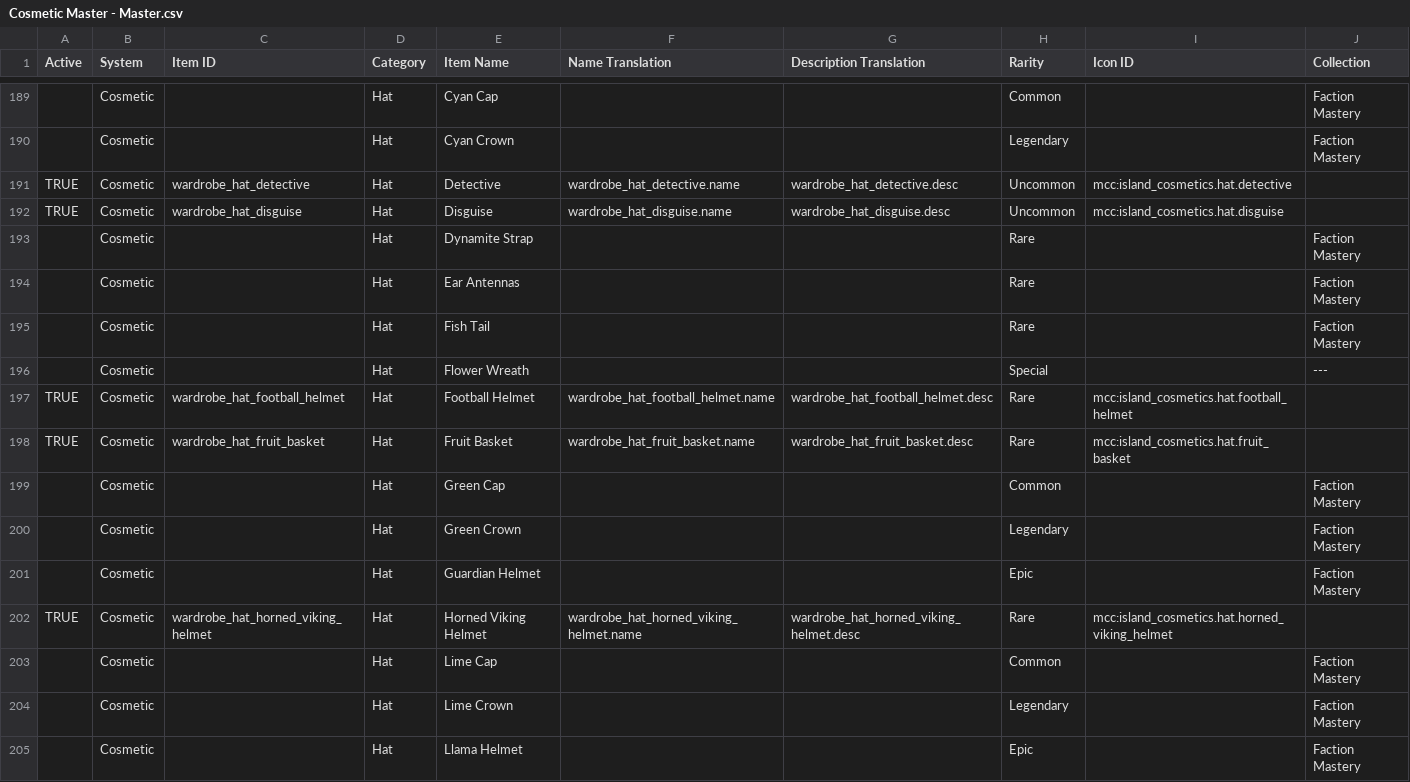
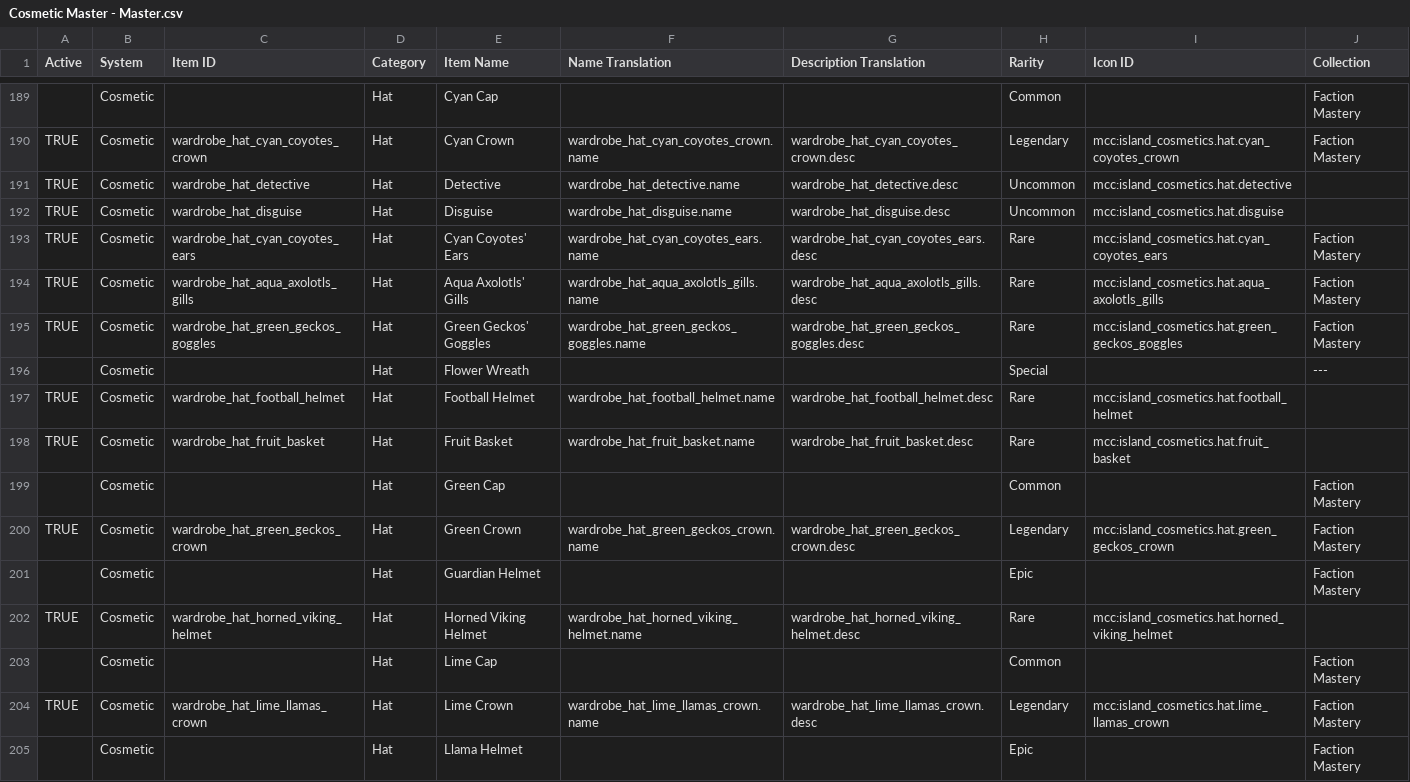
Before and after one commit to ThorNoxcrew/configuration, a CSV file: island/items/Cosmetic Master - Master.csv, drawn as a sheet; only a part is shown, gaps mark what is left out; the diff covers the shown part only; the diff names each change by its address in the sheet, - before the commit and + after, or states it on an @@ line.

Commit message:
Update Cosmetic Master - Master.csv

```diff
--- a/island/items/Cosmetic Master - Master.csv
+++ b/island/items/Cosmetic Master - Master.csv
-A190 (Active): (empty)
+A190 (Active): TRUE
-C190 (Item ID): (empty)
+C190 (Item ID): wardrobe_hat_cyan_coyotes_crown
-F190 (Name Translation): (empty)
+F190 (Name Translation): wardrobe_hat_cyan_coyotes_crown.name
-G190 (Description Translation): (empty)
+G190 (Description Translation): wardrobe_hat_cyan_coyotes_crown.desc
-I190 (Icon ID): (empty)
+I190 (Icon ID): mcc:island_cosmetics.hat.cyan_coyotes_crown
-A193:A195 (Active): (empty)
+A193:A195 (Active): TRUE
-C193 (Item ID): (empty)
+C193 (Item ID): wardrobe_hat_cyan_coyotes_ears
-E193 (Item Name): Dynamite Strap
+E193 (Item Name): Cyan Coyotes' Ears
-F193 (Name Translation): (empty)
+F193 (Name Translation): wardrobe_hat_cyan_coyotes_ears.name
-G193 (Description Translation): (empty)
+G193 (Description Translation): wardrobe_hat_cyan_coyotes_ears.desc
-I193 (Icon ID): (empty)
+I193 (Icon ID): mcc:island_cosmetics.hat.cyan_coyotes_ears
-C194 (Item ID): (empty)
+C194 (Item ID): wardrobe_hat_aqua_axolotls_gills
-E194 (Item Name): Ear Antennas
+E194 (Item Name): Aqua Axolotls' Gills
-F194 (Name Translation): (empty)
+F194 (Name Translation): wardrobe_hat_aqua_axolotls_gills.name
-G194 (Description Translation): (empty)
+G194 (Description Translation): wardrobe_hat_aqua_axolotls_gills.desc
-I194 (Icon ID): (empty)
+I194 (Icon ID): mcc:island_cosmetics.hat.aqua_axolotls_gills
-C195 (Item ID): (empty)
+C195 (Item ID): wardrobe_hat_green_geckos_goggles
-E195 (Item Name): Fish Tail
+E195 (Item Name): Green Geckos' Goggles
-F195 (Name Translation): (empty)
+F195 (Name Translation): wardrobe_hat_green_geckos_goggles.name
-G195 (Description Translation): (empty)
+G195 (Description Translation): wardrobe_hat_green_geckos_goggles.desc
-I195 (Icon ID): (empty)
+I195 (Icon ID): mcc:island_cosmetics.hat.green_geckos_goggles
-A200 (Active): (empty)
+A200 (Active): TRUE
-C200 (Item ID): (empty)
+C200 (Item ID): wardrobe_hat_green_geckos_crown
-F200 (Name Translation): (empty)
+F200 (Name Translation): wardrobe_hat_green_geckos_crown.name
-G200 (Description Translation): (empty)
+G200 (Description Translation): wardrobe_hat_green_geckos_crown.desc
-I200 (Icon ID): (empty)
+I200 (Icon ID): mcc:island_cosmetics.hat.green_geckos_crown
-A204 (Active): (empty)
+A204 (Active): TRUE
-C204 (Item ID): (empty)
+C204 (Item ID): wardrobe_hat_lime_llamas_crown
-F204 (Name Translation): (empty)
+F204 (Name Translation): wardrobe_hat_lime_llamas_crown.name
-G204 (Description Translation): (empty)
+G204 (Description Translation): wardrobe_hat_lime_llamas_crown.desc
-I204 (Icon ID): (empty)
+I204 (Icon ID): mcc:island_cosmetics.hat.lime_llamas_crown
```
Also changed, not shown: 1 removed row and 149 edited cells elsewhere in this file.
